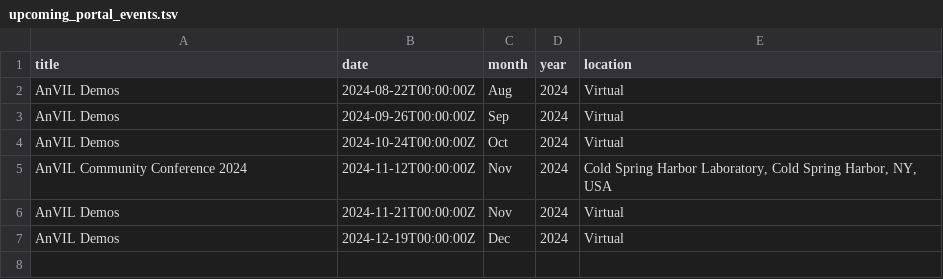
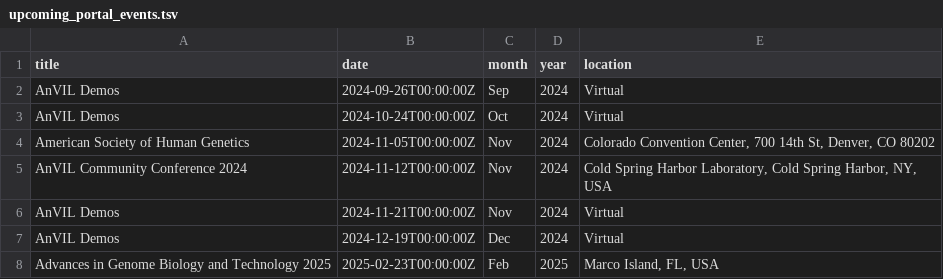
Before and after one commit to fhdsl/AnVIL_Outreach_Dashboard, a TSV file: resources/upcoming_portal_events.tsv, drawn as a sheet; removed rows and columns are numbered as before the commit, all else as after; the diff names each change by its address in the sheet, - before the commit and + after, or states it on an @@ line.

Commit message:
Add events file

```diff
--- a/resources/upcoming_portal_events.tsv
+++ b/resources/upcoming_portal_events.tsv
-row 2: AnVIL Demos | 2024-08-22T00:00:00Z | Aug | 2024 | Virtual
+row 4: American Society of Human Genetics | 2024-11-05T00:00:00Z | Nov | 2024 | Colorado Convention Center, 700 14th St, Denver, CO 80202
+row 8: Advances in Genome Biology and Technology 2025 | 2025-02-23T00:00:00Z | Feb | 2025 | Marco Island, FL, USA
```
